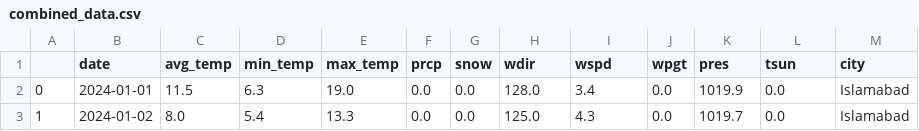
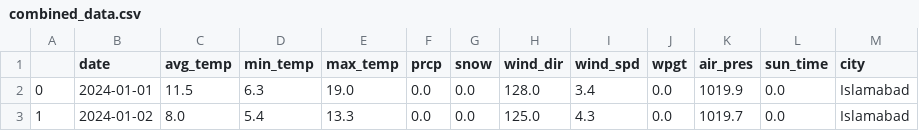
Before and after one commit to Raza-Baqir/Smart_City_Monitoring_Visualization, a CSV file: combined_data.csv, drawn as a sheet; only a part is shown.

```diff
--- a/combined_data.csv
+++ b/combined_data.csv
@@ -1,2 +1,2 @@
-,date,avg_temp,min_temp,max_temp,prcp,snow,wdir,wspd,wpgt,pres,tsun,city
+,date,avg_temp,min_temp,max_temp,prcp,snow,wind_dir,wind_spd,wpgt,air_pres,sun_time,city
 0,2024-01-01,11.5,6.3,19.0,0.0,0.0,128.0,3.4,0.0,1019.9,0.0,Islamabad
```
Also changed, not shown: 1 other file.
